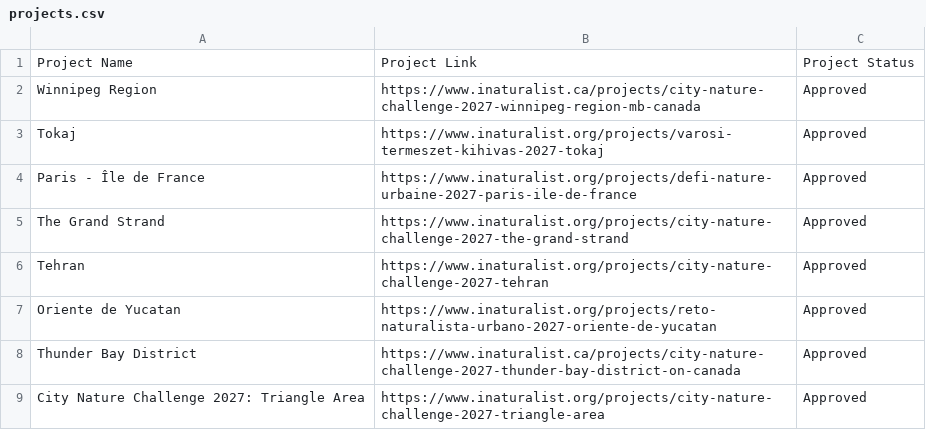
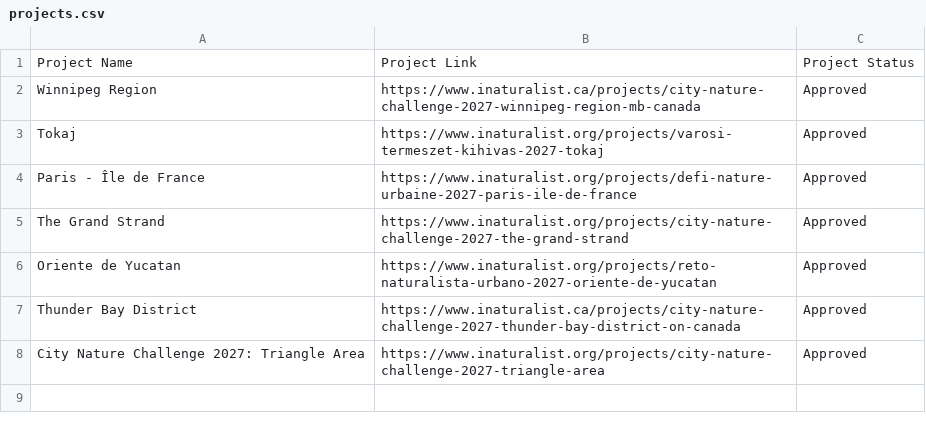
Before and after one commit to alisonkestrel22/cnc-boundary-checker, a CSV file: projects.csv, drawn as a sheet; the diff names each change by its address in the sheet, - before the commit and + after, or states it on an @@ line.

Commit message:
Remove City Nature Challenge 2027: Tehran
Saved from the boundary check page by lbrody-cas.

```diff
--- a/projects.csv
+++ b/projects.csv
-row 6: Tehran | https://www.inaturalist.org/projects/city-nature-challenge-2027-tehran | Approved
```
Also changed, not shown: 1 other file.
